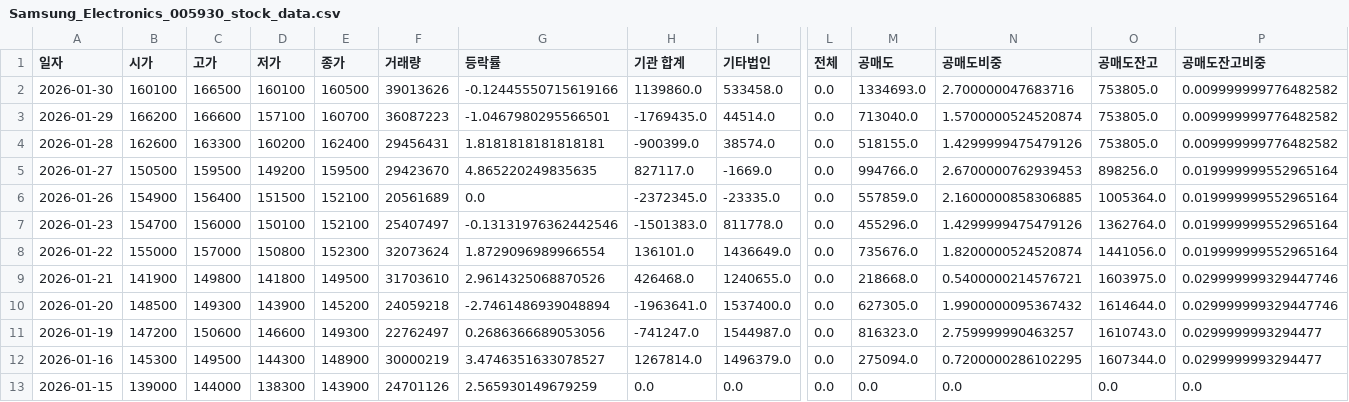
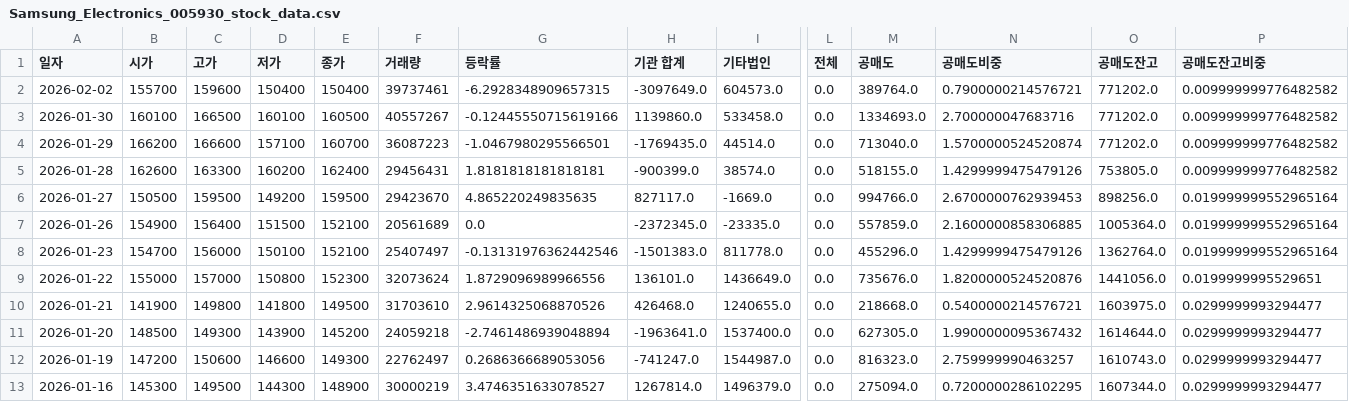
Before and after one commit to ccyun95/Semiconductor_electronic_work, a CSV file: data/Samsung_Electronics_005930_stock_data.csv, drawn as a sheet; only a part is shown, gaps mark what is left out; the shorter side is filled out with more unchanged rows; addresses are those after the commit; rows hold the shown columns only; the diff names each change by its address in the sheet, - before the commit and + after, or states it on an @@ line.

```diff
--- a/data/Samsung_Electronics_005930_stock_data.csv
+++ b/data/Samsung_Electronics_005930_stock_data.csv
+row 2: 2026-02-02 | 155700 | 159600 | 150400 | 150400 | 39737461 | -6.2928348909657315 | -3097649.0 | 604573.0 | 0.0 | 389764.0 | 0.7900000214576721 | 771202.0 | 0.009999999776482582
-F3 (거래량): 39013626
+F3 (거래량): 40557267
-O3:O4 (공매도잔고): 753805.0
+O3:O4 (공매도잔고): 771202.0
-G9 (등락률): 1.8729096989966554
+G9 (등락률): 1.8729096989966556
-N9 (공매도비중): 1.8200000524520874
+N9 (공매도비중): 1.8200000524520876
-P9 (공매도잔고비중): 0.019999999552965164
+P9 (공매도잔고비중): 0.0199999995529651
-P10:P11 (공매도잔고비중): 0.029999999329447746
+P10:P11 (공매도잔고비중): 0.0299999993294477
```
Also changed, not shown: data/Isu_Petasys_007660_stock_data.csv, data/Reno_Industrial_058470_stock_data.csv, 16 other files.
